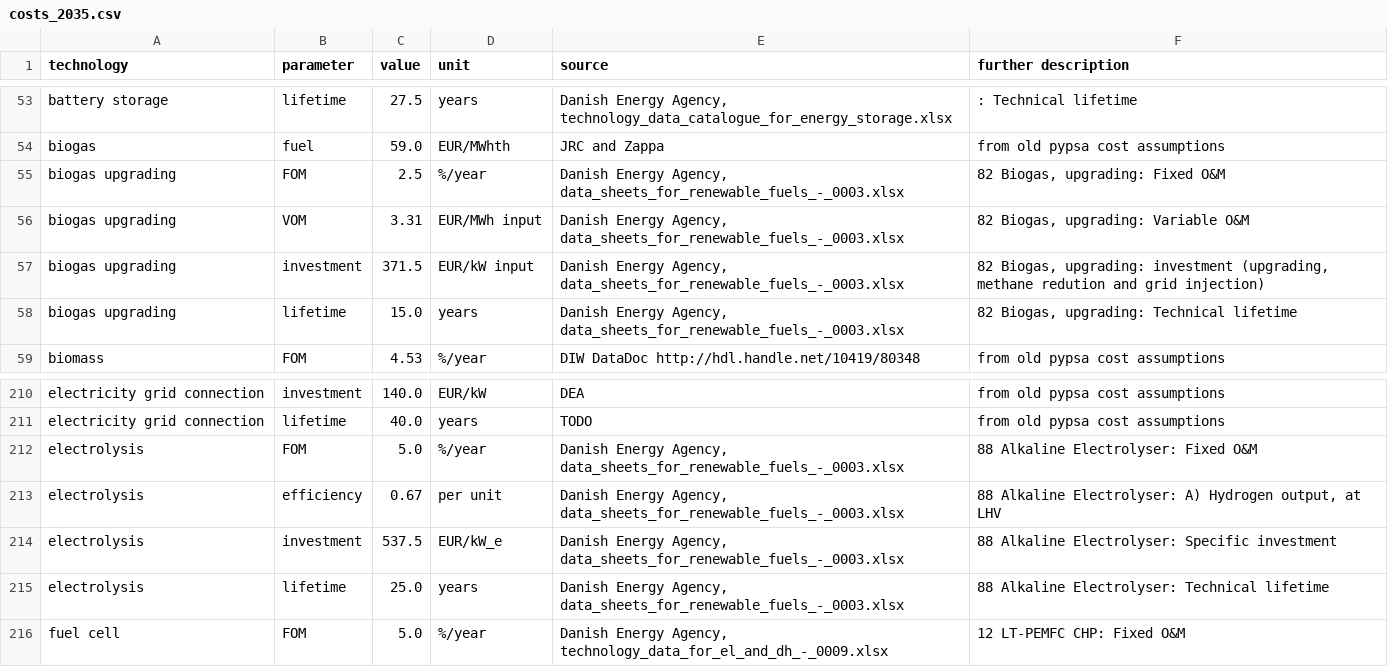
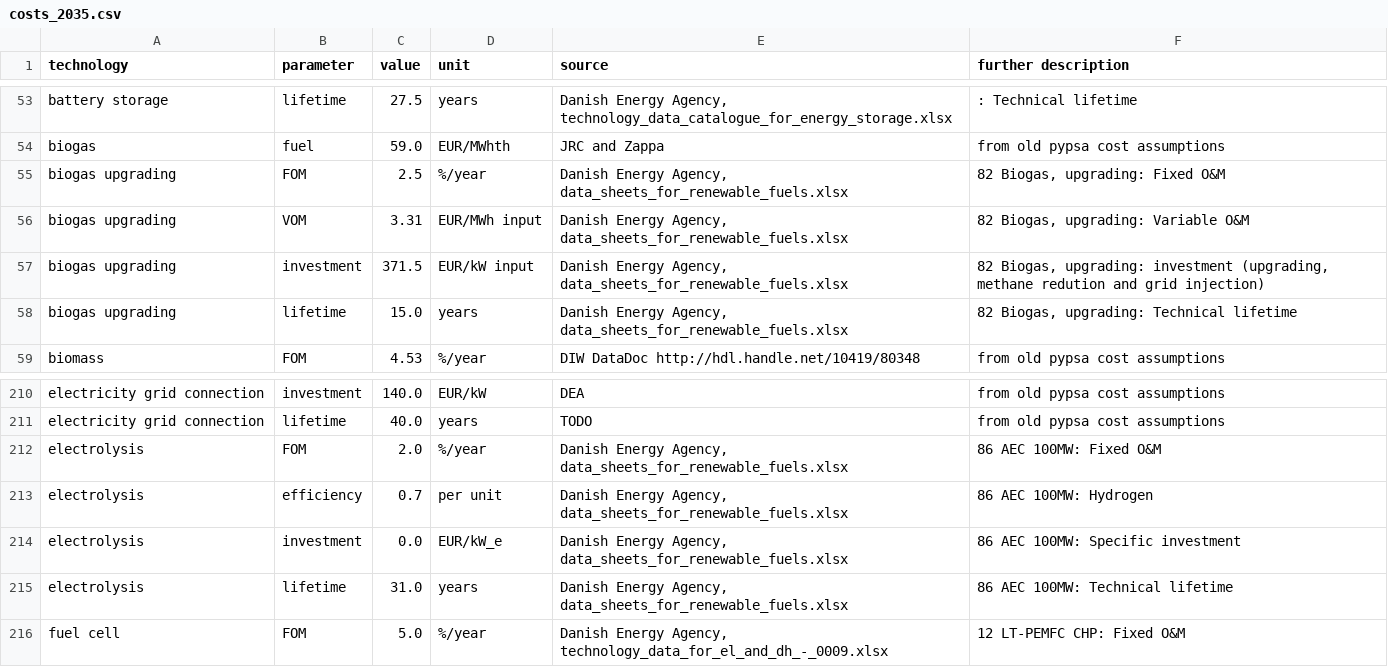
Before and after one commit to PyPSA/technology-data, a CSV file: outputs/costs_2035.csv, drawn as a sheet; only a part is shown, gaps mark what is left out.

Commit message:
update h2 electrolyser assumptions to new DEA version

```diff
--- a/outputs/costs_2035.csv
+++ b/outputs/costs_2035.csv
@@ -54,6 +54,6 @@ battery storage,lifetime,27.5,years,"Danish Energy Agency, technology_data_catal
 biogas,fuel,59.0,EUR/MWhth,JRC and Zappa, from old pypsa cost assumptions
-biogas upgrading,FOM,2.5,%/year,"Danish Energy Agency, data_sheets_for_renewable_fuels_-_0003.xlsx","82 Biogas, upgrading:  Fixed O&M "
-biogas upgrading,VOM,3.31,EUR/MWh input,"Danish Energy Agency, data_sheets_for_renewable_fuels_-_0003.xlsx","82 Biogas, upgrading:  Variable O&M"
-biogas upgrading,investment,371.5,EUR/kW input,"Danish Energy Agency, data_sheets_for_renewable_fuels_-_0003.xlsx","82 Biogas, upgrading:  investment (upgrading, methane redution and grid injection)"
-biogas upgrading,lifetime,15.0,years,"Danish Energy Agency, data_sheets_for_renewable_fuels_-_0003.xlsx","82 Biogas, upgrading:  Technical lifetime"
+biogas upgrading,FOM,2.5,%/year,"Danish Energy Agency, data_sheets_for_renewable_fuels.xlsx","82 Biogas, upgrading:  Fixed O&M "
+biogas upgrading,VOM,3.31,EUR/MWh input,"Danish Energy Agency, data_sheets_for_renewable_fuels.xlsx","82 Biogas, upgrading:  Variable O&M"
+biogas upgrading,investment,371.5,EUR/kW input,"Danish Energy Agency, data_sheets_for_renewable_fuels.xlsx","82 Biogas, upgrading:  investment (upgrading, methane redution and grid injection)"
+biogas upgrading,lifetime,15.0,years,"Danish Energy Agency, data_sheets_for_renewable_fuels.xlsx","82 Biogas, upgrading:  Technical lifetime"
 biomass,FOM,4.53,%/year,DIW DataDoc http://hdl.handle.net/10419/80348, from old pypsa cost assumptions
@@ -211,6 +211,6 @@ electricity grid connection,investment,140.0,EUR/kW,DEA, from old pypsa cost ass
 electricity grid connection,lifetime,40.0,years,TODO, from old pypsa cost assumptions
-electrolysis,FOM,5.0,%/year,"Danish Energy Agency, data_sheets_for_renewable_fuels_-_0003.xlsx",88 Alkaline Electrolyser:  Fixed O&M
-electrolysis,efficiency,0.67,per unit,"Danish Energy Agency, data_sheets_for_renewable_fuels_-_0003.xlsx","88 Alkaline Electrolyser:  A) Hydrogen output, at LHV"
-electrolysis,investment,537.5,EUR/kW_e,"Danish Energy Agency, data_sheets_for_renewable_fuels_-_0003.xlsx",88 Alkaline Electrolyser:  Specific investment
-electrolysis,lifetime,25.0,years,"Danish Energy Agency, data_sheets_for_renewable_fuels_-_0003.xlsx",88 Alkaline Electrolyser:  Technical lifetime
+electrolysis,FOM,2.0,%/year,"Danish Energy Agency, data_sheets_for_renewable_fuels.xlsx",86 AEC 100MW:  Fixed O&M
+electrolysis,efficiency,0.7,per unit,"Danish Energy Agency, data_sheets_for_renewable_fuels.xlsx",86 AEC 100MW:  Hydrogen
+electrolysis,investment,0.0,EUR/kW_e,"Danish Energy Agency, data_sheets_for_renewable_fuels.xlsx",86 AEC 100MW:  Specific investment
+electrolysis,lifetime,31.0,years,"Danish Energy Agency, data_sheets_for_renewable_fuels.xlsx",86 AEC 100MW:  Technical lifetime
 fuel cell,FOM,5.0,%/year,"Danish Energy Agency, technology_data_for_el_and_dh_-_0009.xlsx",12 LT-PEMFC CHP:  Fixed O&M
```
Also changed, not shown: outputs/costs_2020.csv, outputs/costs_2025.csv, 8 other files.
